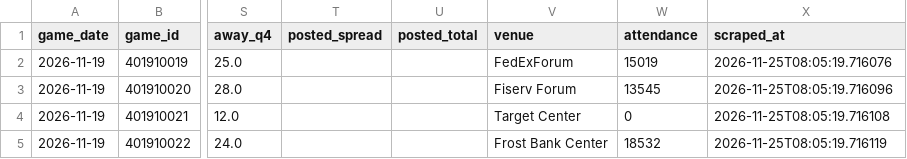
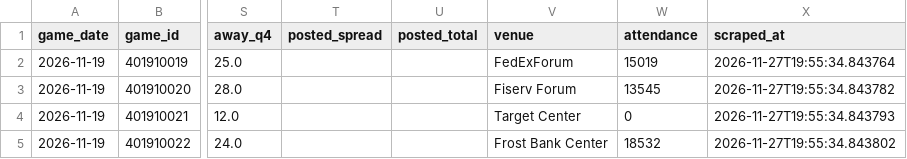
Before and after one commit to bigtyme2k3/Nba-model, a CSV file: data/raw/scores_2026-11-19.csv, drawn as a sheet; only a part is shown, gaps mark what is left out; the diff names each change by its address in the sheet, - before the commit and + after, or states it on an @@ line.

```diff
--- a/data/raw/scores_2026-11-19.csv
+++ b/data/raw/scores_2026-11-19.csv
-X2 (scraped_at): 2026-11-25T08:05:19.716076
+X2 (scraped_at): 2026-11-27T19:55:34.843764
-X3 (scraped_at): 2026-11-25T08:05:19.716096
+X3 (scraped_at): 2026-11-27T19:55:34.843782
-X4 (scraped_at): 2026-11-25T08:05:19.716108
+X4 (scraped_at): 2026-11-27T19:55:34.843793
-X5 (scraped_at): 2026-11-25T08:05:19.716119
+X5 (scraped_at): 2026-11-27T19:55:34.843802
```
Also changed, not shown: data/raw/result_player_box_2026-11-21.csv, data/raw/scores.csv, 19 other files.
